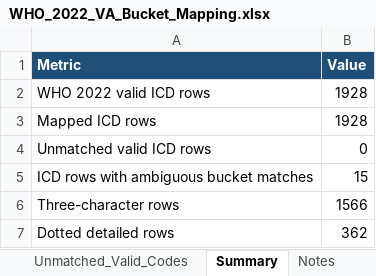
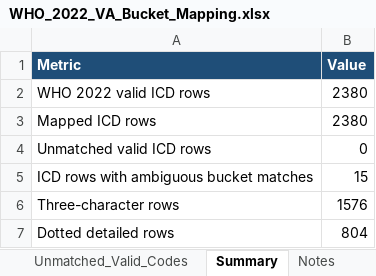
Before and after one commit to drguptavivek/DigitVA, an Excel workbook: docs/icd-causegrp-mappings/ICD-to-VA-Buckets/WHO_2022_VA_Bucket_Mapping.xlsx, sheet Summary, drawn as a sheet; values as stored, in another font and other column widths than the file's, no borders; the diff names each change by its address in the sheet, - before the commit and + after, or states it on an @@ line.

```diff
--- a/docs/icd-causegrp-mappings/ICD-to-VA-Buckets/WHO_2022_VA_Bucket_Mapping.xlsx (sheet Summary)
+++ b/docs/icd-causegrp-mappings/ICD-to-VA-Buckets/WHO_2022_VA_Bucket_Mapping.xlsx (sheet Summary)
-B2:B3 (Value): 1928
+B2:B3 (Value): 2380
-B6 (Value): 1566
+B6 (Value): 1576
-B7 (Value): 362
+B7 (Value): 804
```
Also changed, not shown: sheet ICD_Mapped, sheet Notes, docs/icd-causegrp-mappings/migration-artifacts/who-2022-va-icd-cod-2026-04-27/WHO_2022_VA_Bucket_Mapping_document_derived.xlsx, 9 other files.
